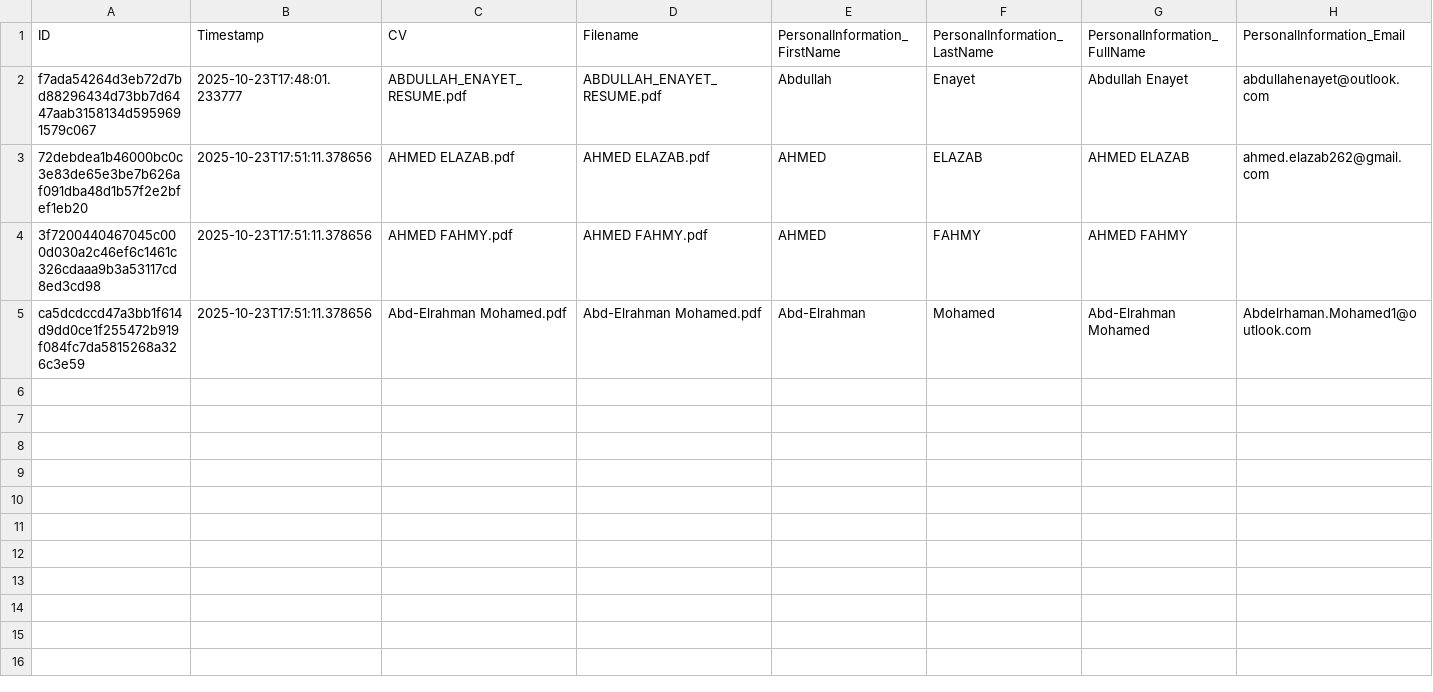
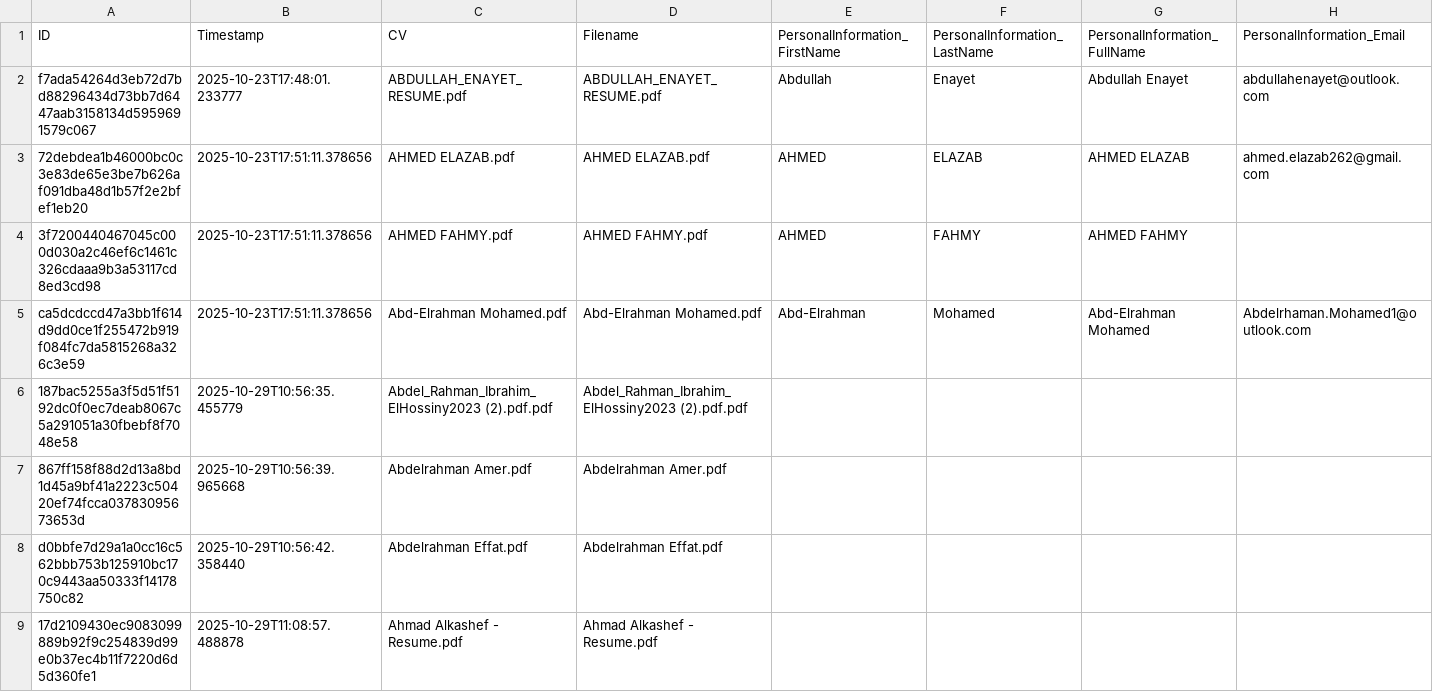
Before and after one commit to alkashef/HireMind, a CSV file: data/applicants.csv, drawn as a sheet; only a part is shown; rows hold the shown columns only; the diff names each change by its address in the sheet, - before the commit and + after, or states it on an @@ line.

```diff
--- a/data/applicants.csv
+++ b/data/applicants.csv
+row 6: 187bac5255a3f5d51f5192dc0f0ec7deab8067c5a291051a30fbebf8f7048e58 | 2025-10-29T10:56:35.455779 | Abdel_Rahman_Ibrahim_ElHossiny2023 (2).pdf.pdf | Abdel_Rahman_Ibrahim_ElHossiny2023 (2).pdf.pdf
+row 7: 867ff158f88d2d13a8bd1d45a9bf41a2223c50420ef74fcca03783095673653d | 2025-10-29T10:56:39.965668 | Abdelrahman Amer.pdf | Abdelrahman Amer.pdf
+row 8: d0bbfe7d29a1a0cc16c562bbb753b125910bc170c9443aa50333f14178750c82 | 2025-10-29T10:56:42.358440 | Abdelrahman Effat.pdf | Abdelrahman Effat.pdf
+row 9: 17d2109430ec9083099889b92f9c254839d99e0b37ec4b11f7220d6d5d360fe1 | 2025-10-29T11:08:57.488878 | Ahmad Alkashef - Resume.pdf | Ahmad Alkashef - Resume.pdf
```
Also changed, not shown: 9 other files.
